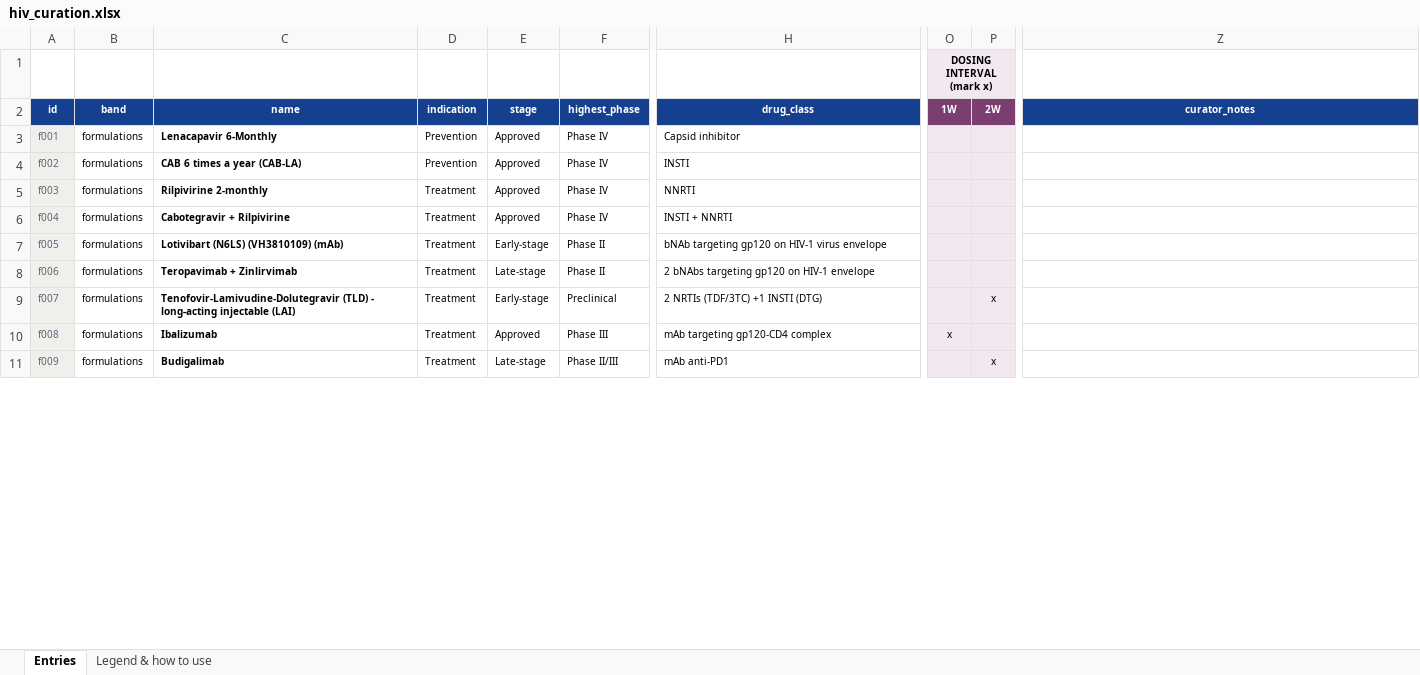
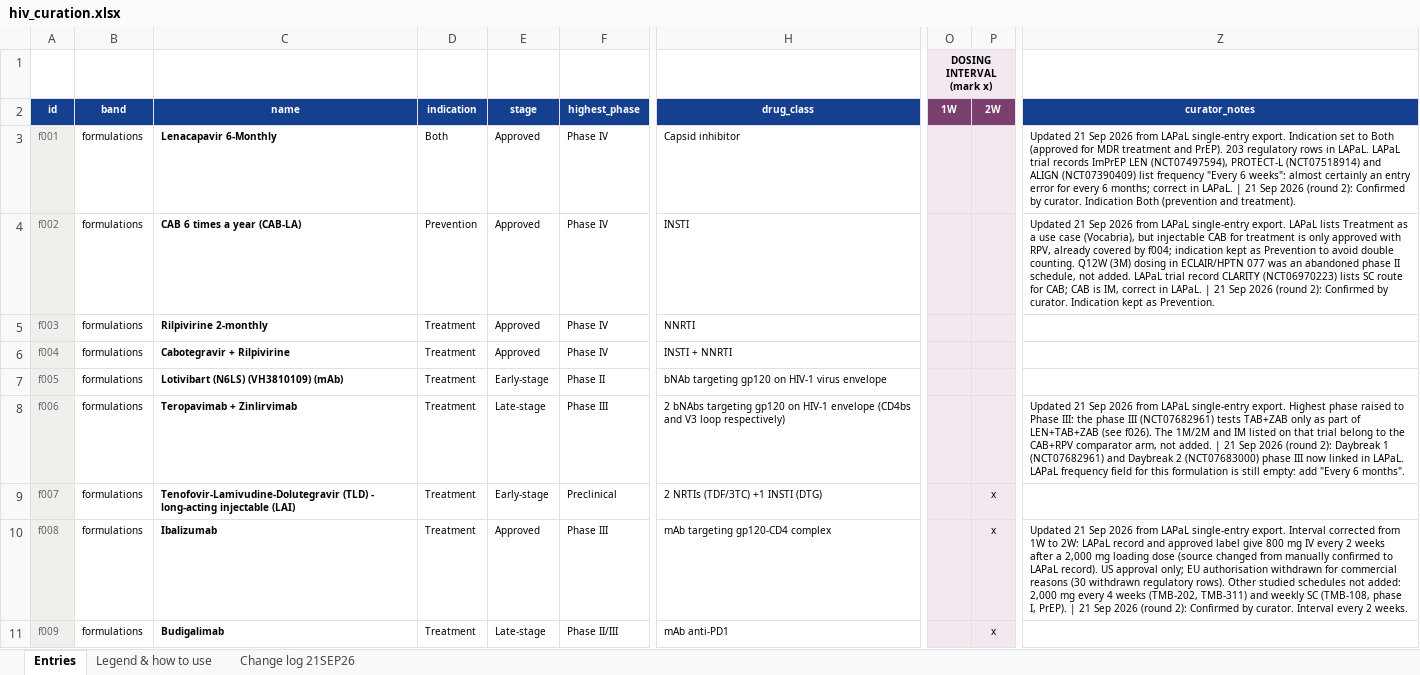
Before and after one commit to Lobnagaa/lapal-hiv-landscape, an Excel workbook: hiv_curation.xlsx, sheet Entries, drawn as a sheet; only a part is shown, gaps mark what is left out; values as stored, in another font and other column widths than the file's, no borders; the diff covers the shown part only; the diff names each change by its address in the sheet, - before the commit and + after, or states it on an @@ line.

Commit message:
Add 11 entries (mAbs and fusion inhibitors), update 9 existing, new Fusion inhibitor colour

```diff
--- a/hiv_curation.xlsx (sheet Entries)
+++ b/hiv_curation.xlsx (sheet Entries)
+sheet tab: Change log 21SEP26
-D3 (indication): Prevention
+D3 (indication): Both
-Z3 (curator_notes): (empty)
+Z3 (curator_notes): Updated 21 Sep 2026 from LAPaL single-entry export. Indication set to Both (approved for MDR treatment and PrEP). 203 regulatory rows in LAPaL. LAPaL trial records ImPrEP LEN (NCT07497594), PROTECT-L (NCT07518914) and ALIGN (NCT07390409) list frequency "Every 6 weeks": almost certainly an entry error for every 6 months; correct in LAPaL. | 21 Sep 2026 (round 2): Confirmed by curator. Indication Both (prevention and treatment).
-Z4 (curator_notes): (empty)
+Z4 (curator_notes): Updated 21 Sep 2026 from LAPaL single-entry export. LAPaL lists Treatment as a use case (Vocabria), but injectable CAB for treatment is only approved with RPV, already covered by f004; indication kept as Prevention to avoid double counting. Q12W (3M) dosing in ECLAIR/HPTN 077 was an abandoned phase II schedule, not added. LAPaL trial record CLARITY (NCT06970223) lists SC route for CAB; CAB is IM, correct in LAPaL. | 21 Sep 2026 (round 2): Confirmed by curator. Indication kept as Prevention.
-F8 (highest_phase): Phase II
+F8 (highest_phase): Phase III
-H8 (drug_class): …HIV-1 envelope
+H8 (drug_class): …HIV-1 envelope (CD4bs and V3 loop respectively)
-Z8 (curator_notes): (empty)
+Z8 (curator_notes): Updated 21 Sep 2026 from LAPaL single-entry export. Highest phase raised to Phase III: the phase III (NCT07682961) tests TAB+ZAB only as part of LEN+TAB+ZAB (see f026). The 1M/2M and IM listed on that trial belong to the CAB+RPV comparator arm, not added. | 21 Sep 2026 (round 2): Daybreak 1 (NCT07682961) and Daybreak 2 (NCT07683000) phase III now linked in LAPaL. LAPaL frequency field for this formulation is still empty: add "Every 6 months".
-O10 (1W): x
+O10 (1W): (empty)
-P10 (2W): (empty)
+P10 (2W): x
-Z10 (curator_notes): (empty)
+Z10 (curator_notes): Updated 21 Sep 2026 from LAPaL single-entry export. Interval corrected from 1W to 2W: LAPaL record and approved label give 800 mg IV every 2 weeks after a 2,000 mg loading dose (source changed from manually confirmed to LAPaL record). US approval only; EU authorisation withdrawn for commercial reasons (30 withdrawn regulatory rows). Other studied schedules not added: 2,000 mg every 4 weeks (TMB-202, TMB-311) and weekly SC (TMB-108, phase I, PrEP). | 21 Sep 2026 (round 2): Confirmed by curator. Interval every 2 weeks.
```
Also changed, not shown: 12 added rows and 35 edited cells elsewhere in this sheet, 3 other files.
